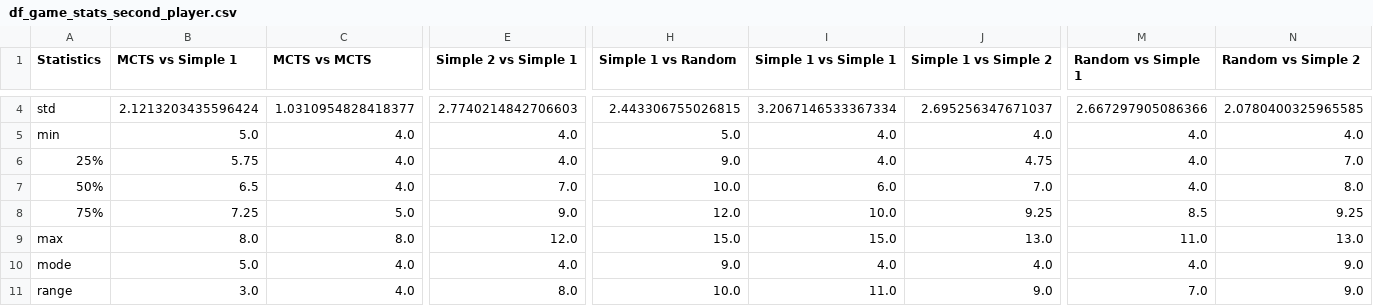
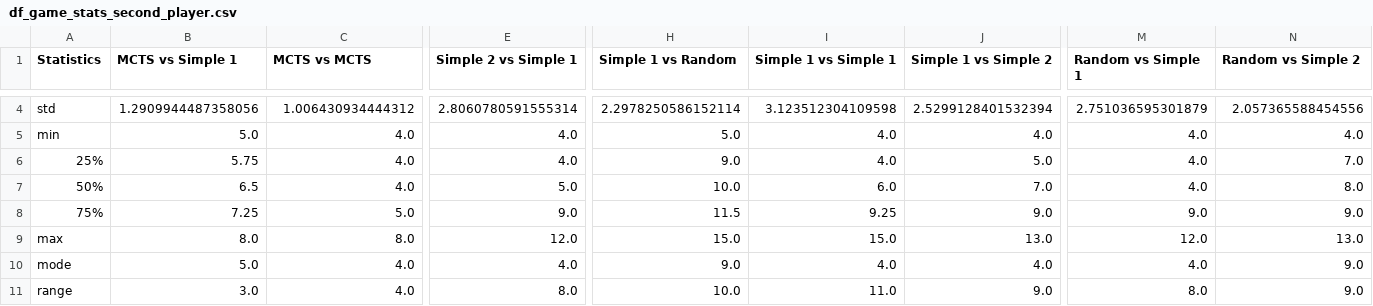
Before and after one commit to ARabanus-HSD/mnk_wise2324, a CSV file: df_game_stats_second_player.csv, drawn as a sheet; only a part is shown, gaps mark what is left out; the diff covers the shown part only; the diff names each change by its address in the sheet, - before the commit and + after, or states it on an @@ line.

```diff
--- a/df_game_stats_second_player.csv
+++ b/df_game_stats_second_player.csv
-B4 (MCTS vs Simple 1): 2.1213203435596424
+B4 (MCTS vs Simple 1): 1.2909944487358056
-C4 (MCTS vs MCTS): 1.0310954828418377
+C4 (MCTS vs MCTS): 1.006430934444312
-E4 (Simple 2 vs Simple 1): 2.7740214842706603
+E4 (Simple 2 vs Simple 1): 2.8060780591555314
-H4 (Simple 1 vs Random): 2.443306755026815
+H4 (Simple 1 vs Random): 2.2978250586152114
-I4 (Simple 1 vs Simple 1): 3.2067146533367334
+I4 (Simple 1 vs Simple 1): 3.123512304109598
-J4 (Simple 1 vs Simple 2): 2.695256347671037
+J4 (Simple 1 vs Simple 2): 2.5299128401532394
-M4 (Random vs Simple 1): 2.667297905086366
+M4 (Random vs Simple 1): 2.751036595301879
-N4 (Random vs Simple 2): 2.0780400325965585
+N4 (Random vs Simple 2): 2.057365588454556
-J6 (Simple 1 vs Simple 2): 4.75
+J6 (Simple 1 vs Simple 2): 5.0
-E7 (Simple 2 vs Simple 1): 7.0
+E7 (Simple 2 vs Simple 1): 5.0
-H8 (Simple 1 vs Random): 12.0
+H8 (Simple 1 vs Random): 11.5
-I8 (Simple 1 vs Simple 1): 10.0
+I8 (Simple 1 vs Simple 1): 9.25
-J8 (Simple 1 vs Simple 2): 9.25
+J8 (Simple 1 vs Simple 2): 9.0
-M8 (Random vs Simple 1): 8.5
+M8 (Random vs Simple 1): 9.0
-N8 (Random vs Simple 2): 9.25
+N8 (Random vs Simple 2): 9.0
-M9 (Random vs Simple 1): 11.0
+M9 (Random vs Simple 1): 12.0
-M11 (Random vs Simple 1): 7.0
+M11 (Random vs Simple 1): 8.0
```
Also changed, not shown: 75 edited cells elsewhere in this file, df_game_stats_first_player.csv, 2 other files.
